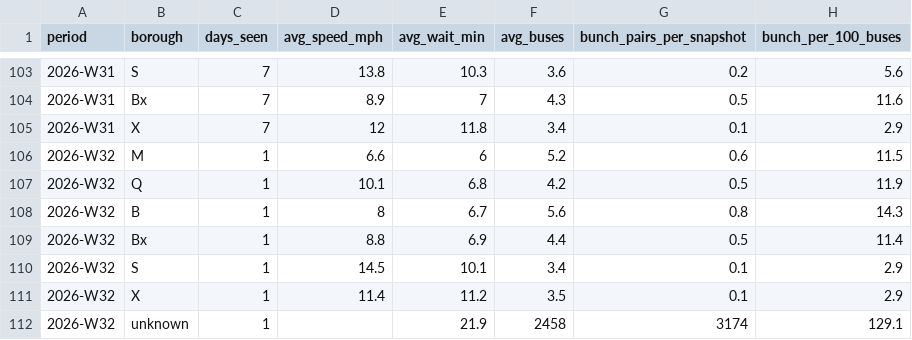
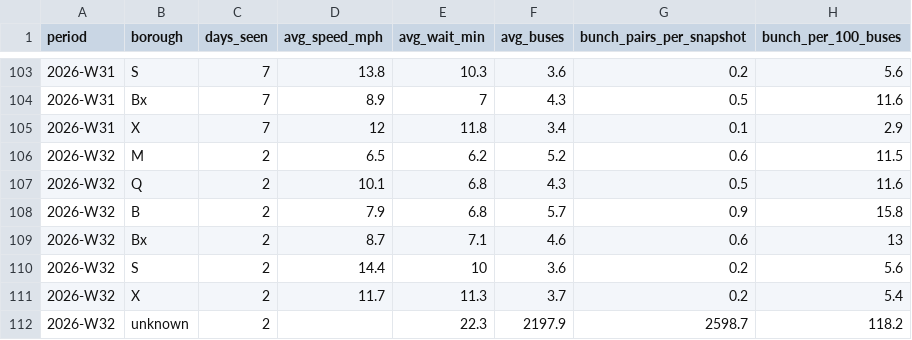
Before and after one commit to joshgreenman1973/experiments, a CSV file: nyc-bus-tracker/data/downloads/weekly-borough.csv, drawn as a sheet; only a part is shown, gaps mark what is left out.

```diff
--- a/nyc-bus-tracker/data/downloads/weekly-borough.csv
+++ b/nyc-bus-tracker/data/downloads/weekly-borough.csv
@@ -105,8 +105,8 @@ period,borough,days_seen,avg_speed_mph,avg_wait_min,avg_buses,bunch_pairs_per_sn
 2026-W31,X,7,12,11.8,3.4,0.1,2.9
-2026-W32,M,1,6.6,6,5.2,0.6,11.5
-2026-W32,Q,1,10.1,6.8,4.2,0.5,11.9
-2026-W32,B,1,8,6.7,5.6,0.8,14.3
-2026-W32,Bx,1,8.8,6.9,4.4,0.5,11.4
-2026-W32,S,1,14.5,10.1,3.4,0.1,2.9
-2026-W32,X,1,11.4,11.2,3.5,0.1,2.9
-2026-W32,unknown,1,,21.9,2458,3174,129.1
+2026-W32,M,2,6.5,6.2,5.2,0.6,11.5
+2026-W32,Q,2,10.1,6.8,4.3,0.5,11.6
+2026-W32,B,2,7.9,6.8,5.7,0.9,15.8
+2026-W32,Bx,2,8.7,7.1,4.6,0.6,13
+2026-W32,S,2,14.4,10,3.6,0.2,5.6
+2026-W32,X,2,11.7,11.3,3.7,0.2,5.4
+2026-W32,unknown,2,,22.3,2197.9,2598.7,118.2
```
Also changed, not shown: nyc-bus-tracker/data/downloads/weekly-routes.csv, nyc-bus-tracker/data/downloads/weekly-system.csv, 6 other files.
